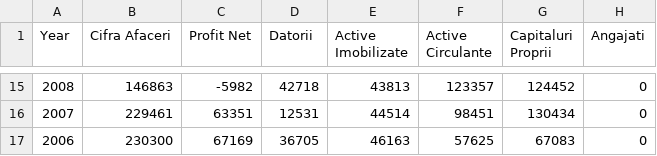
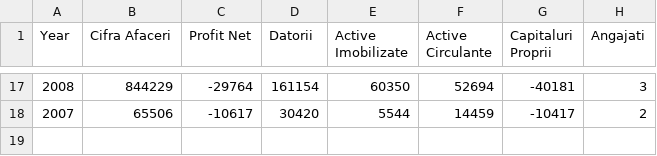
Before and after one commit to a-bratosin/TW-2024-Company-Performance-Analysis-Tool, a CSV file: Client/data_cache.csv, drawn as a sheet; only a part is shown, gaps mark what is left out; the diff covers the shown part only.

```diff
--- a/Client/data_cache.csv
+++ b/Client/data_cache.csv
@@ -15,3 +17,2 @@ Year,Cifra Afaceri,Profit Net,Datorii,Active Imobilizate,Active Circulante,Capit
-2008,146863,-5982,42718,43813,123357,124452,0
-2007,229461,63351,12531,44514,98451,130434,0
-2006,230300,67169,36705,46163,57625,67083,0
+2008,844229,-29764,161154,60350,52694,-40181,3
+2007,65506,-10617,30420,5544,14459,-10417,2
```
Also changed, not shown: 2 added rows and 89 edited cells elsewhere in this file, 2 other files.
